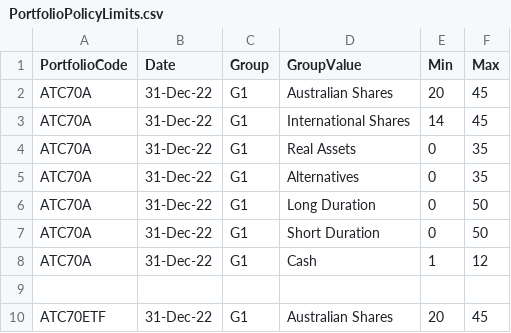
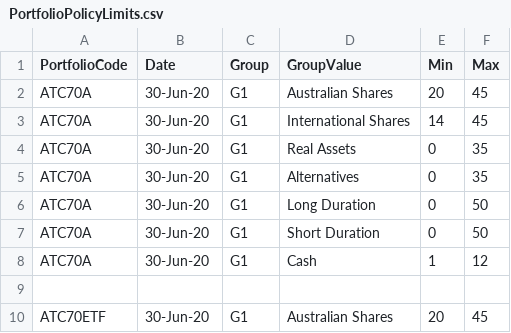
Before and after one commit to KevToohey/AtchisonAttribution, a CSV file: PortfolioPolicyLimits.csv, drawn as a sheet.

Commit message:
Add files via upload

```diff
--- a/PortfolioPolicyLimits.csv
+++ b/PortfolioPolicyLimits.csv
@@ -1,10 +1,10 @@
 PortfolioCode,Date,Group,GroupValue,Min,Max
-ATC70A,31-Dec-22,G1,Australian Shares,20,45
-ATC70A,31-Dec-22,G1,International Shares,14,45
-ATC70A,31-Dec-22,G1,Real Assets,0,35
-ATC70A,31-Dec-22,G1,Alternatives,0,35
-ATC70A,31-Dec-22,G1,Long Duration,0,50
-ATC70A,31-Dec-22,G1,Short Duration,0,50
-ATC70A,31-Dec-22,G1,Cash,1,12
+ATC70A,30-Jun-20,G1,Australian Shares,20,45
+ATC70A,30-Jun-20,G1,International Shares,14,45
+ATC70A,30-Jun-20,G1,Real Assets,0,35
+ATC70A,30-Jun-20,G1,Alternatives,0,35
+ATC70A,30-Jun-20,G1,Long Duration,0,50
+ATC70A,30-Jun-20,G1,Short Duration,0,50
+ATC70A,30-Jun-20,G1,Cash,1,12
 ,,,,,
-ATC70ETF,31-Dec-22,G1,Australian Shares,20,45
+ATC70ETF,30-Jun-20,G1,Australian Shares,20,45
```
